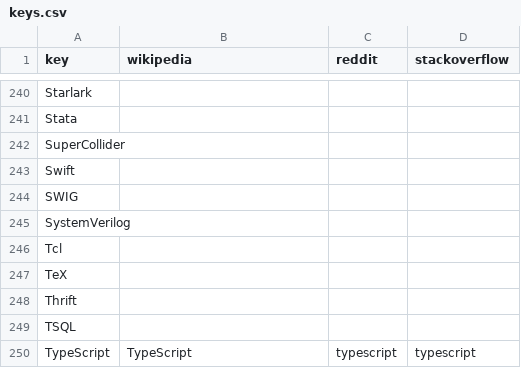
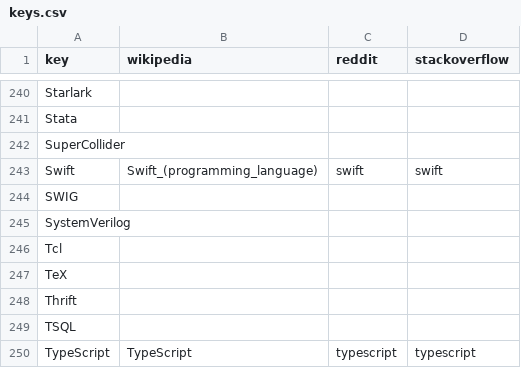
Before and after one commit to tjpalmer/languish, a CSV file: scripts/data/keys.csv, drawn as a sheet; only a part is shown, gaps mark what is left out; the diff covers the shown part only.

Commit message:
Add more languages, including groups

```diff
--- a/scripts/data/keys.csv
+++ b/scripts/data/keys.csv
@@ -242,3 +242,3 @@
 "SuperCollider",,,
-"Swift",,,
+"Swift","Swift_(programming_language)","swift","swift"
 "SWIG",,,
```
Also changed, not shown: 21 edited cells elsewhere in this file, 1 other file.
